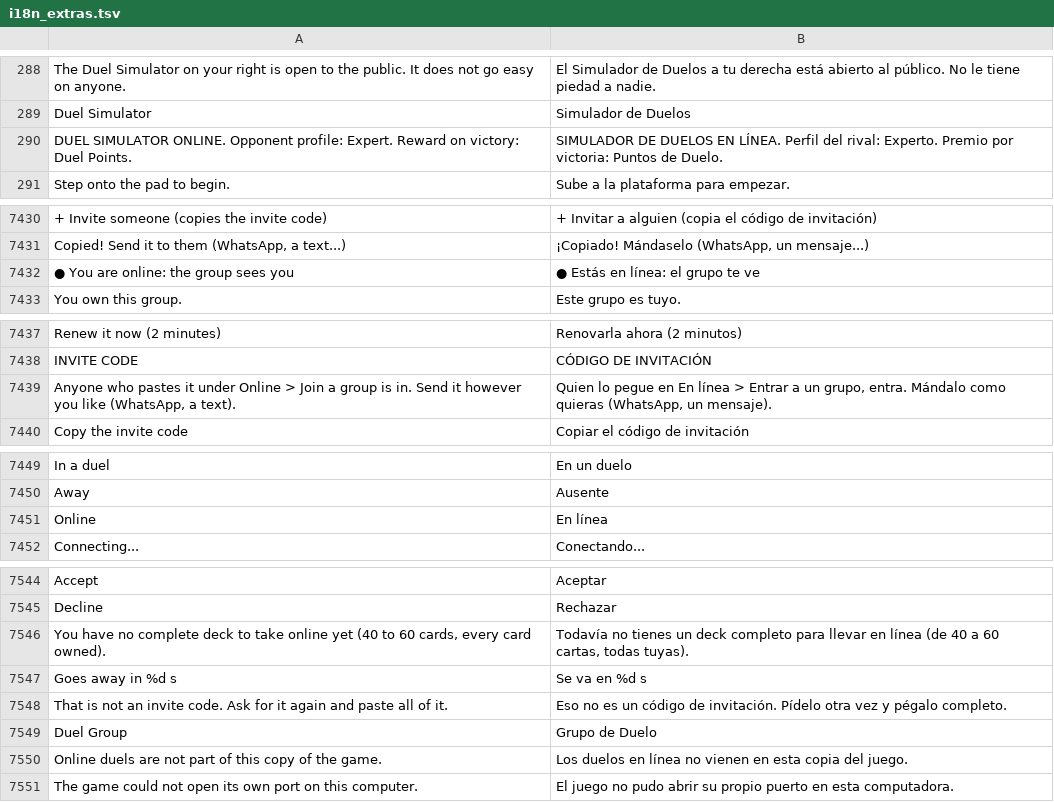
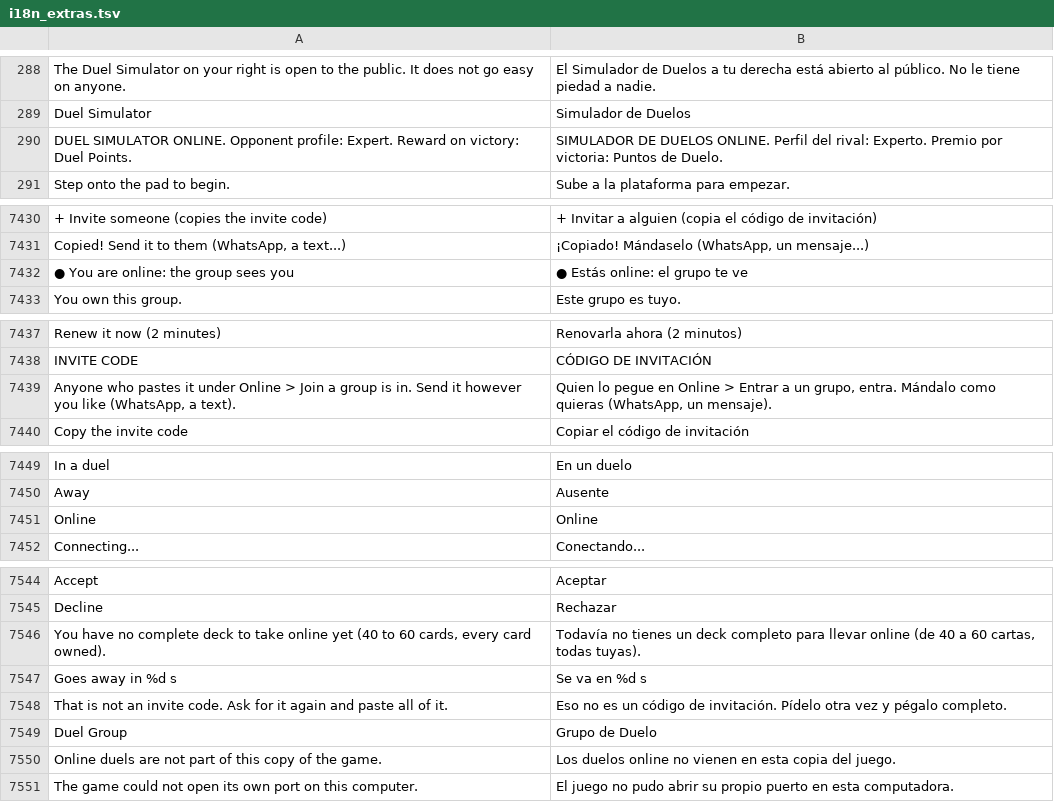
Before and after one commit to raulgniubo/yugioh-crossroads, a TSV file: tools/dev/i18n_extras.tsv, drawn as a sheet; only a part is shown, gaps mark what is left out; the diff covers the shown part only; the diff names each change by its address in the sheet, - before the commit and + after, or states it on an @@ line.

```diff
--- a/tools/dev/i18n_extras.tsv
+++ b/tools/dev/i18n_extras.tsv
-B290: …DE DUELOS EN LÍNEA. Perfil del…
+B290: …DE DUELOS ONLINE. Perfil del…
-B7432: ● Estás en línea: el grupo te ve
+B7432: ● Estás online: el grupo te ve
-B7439: …pegue en En línea > Entrar…
+B7439: …pegue en Online > Entrar…
-B7451: En línea
+B7451: Online
-B7546: …para llevar en línea (de 40…
+B7546: …para llevar online (de 40…
-B7550: Los duelos en línea no vienen…
+B7550: Los duelos online no vienen…
```
Also changed, not shown: 17 edited cells elsewhere in this file, 6 other files.
